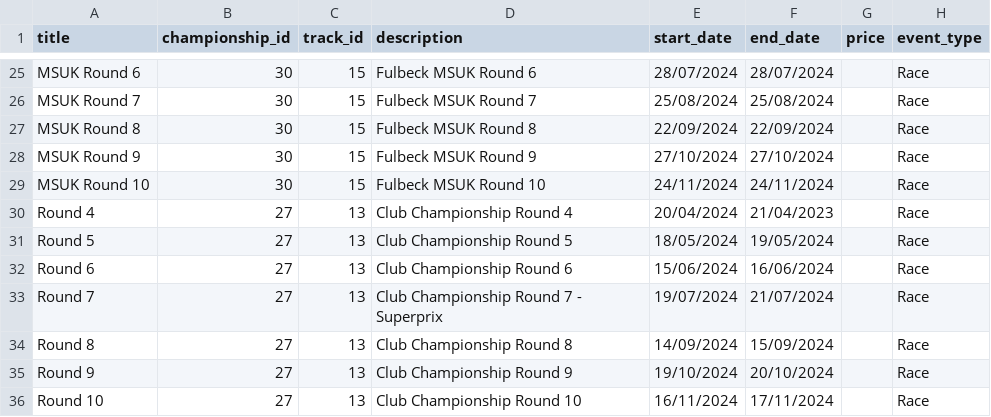
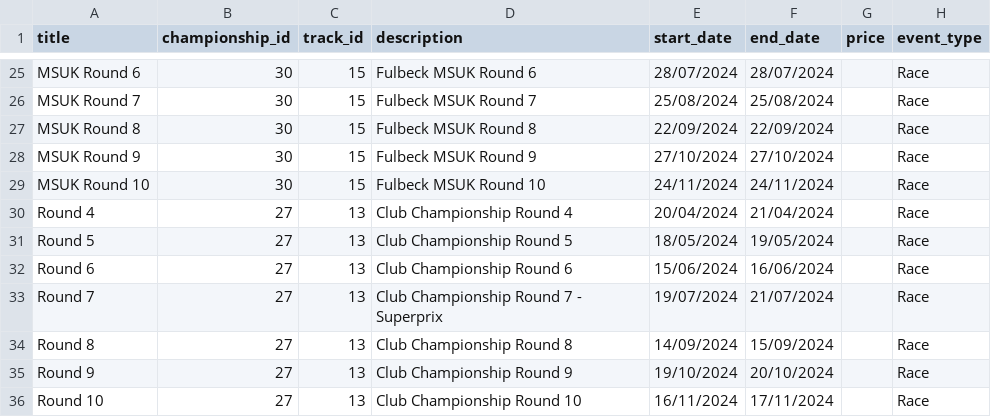
Before and after one commit to mikeh-dev/KartCalendar, a CSV file: lib/data/newdates.csv, drawn as a sheet; only a part is shown, gaps mark what is left out.

Commit message:
Date update on event index

```diff
--- a/lib/data/newdates.csv
+++ b/lib/data/newdates.csv
@@ -29,3 +29,3 @@ MSUK Round 9,30,15,Fulbeck MSUK Round 9,27/10/2024,27/10/2024,,Race
 MSUK Round 10,30,15,Fulbeck MSUK Round 10,24/11/2024,24/11/2024,,Race
-Round 4,27,13,Club Championship Round 4,20/04/2024,21/04/2023,,Race
+Round 4,27,13,Club Championship Round 4,20/04/2024,21/04/2024,,Race
 Round 5,27,13,Club Championship Round 5,18/05/2024,19/05/2024,,Race
```
Also changed, not shown: 1 other file.
